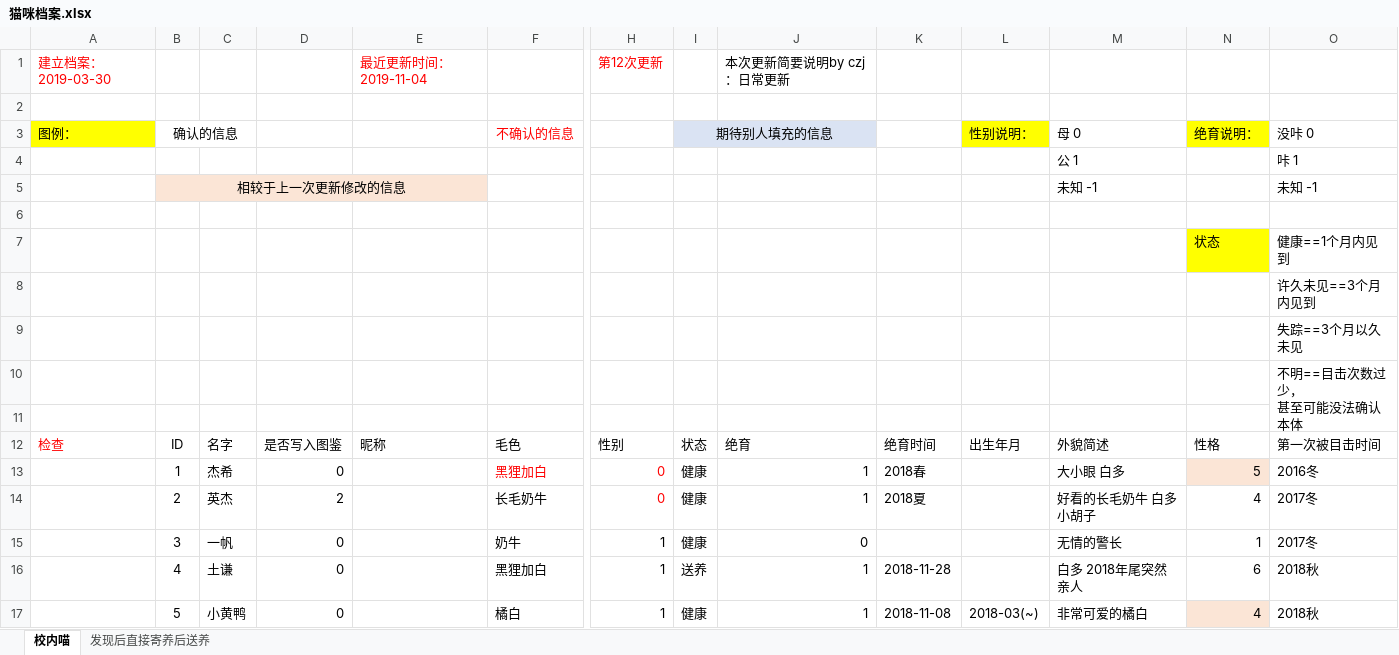
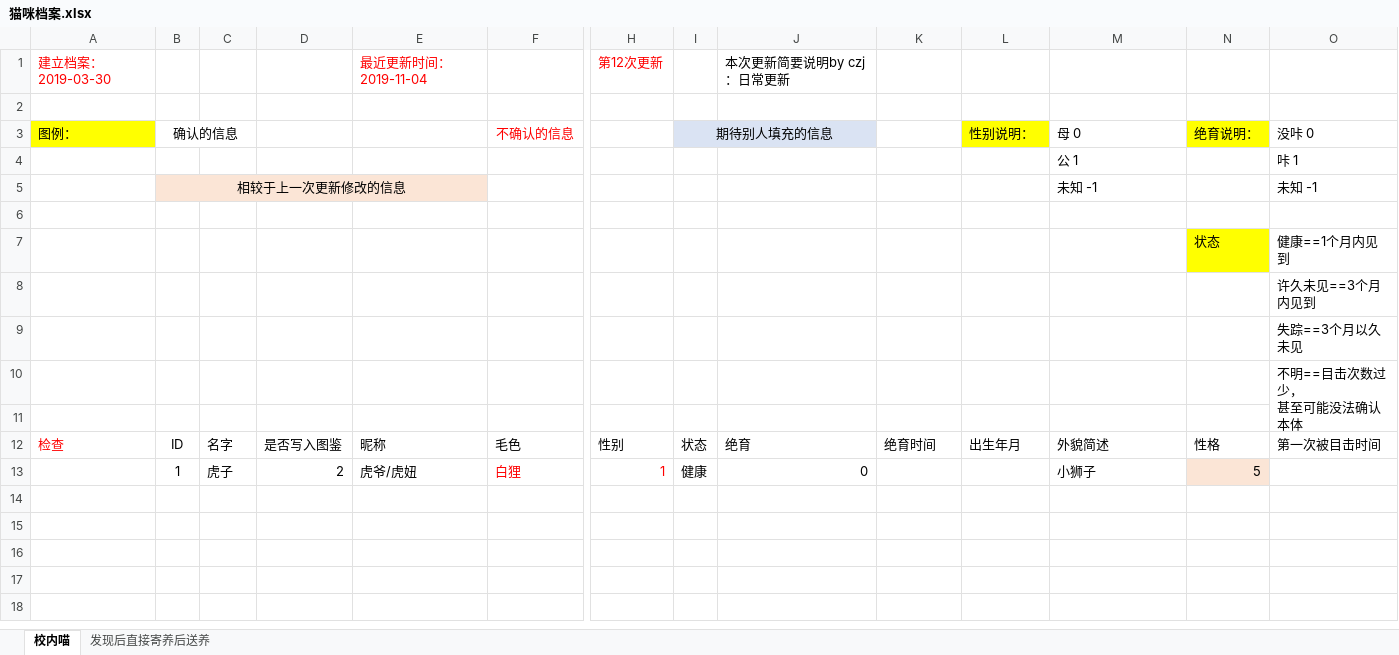
Before and after one commit to sunflower-zzn/miniprogram, an Excel workbook: miniprogram/pages/猫咪档案.xlsx, sheet 校内喵, drawn as a sheet; only a part is shown, gaps mark what is left out; values as stored, in another font and other column widths than the file's, no borders; removed rows and columns are numbered as before the commit, all else as after; rows hold the shown columns only; the diff names each change by its address in the sheet, - before the commit and + after, or states it on an @@ line.

```diff
--- a/miniprogram/pages/猫咪档案.xlsx (sheet 校内喵)
+++ b/miniprogram/pages/猫咪档案.xlsx (sheet 校内喵)
-row 13:  | 1 | 杰希 | 0 |  | 黑狸加白 | 0 | 健康 | 1 | 2018春 |  | 大小眼 白多 | 5 | 2016冬
-row 14:  | 2 | 英杰 | 2 |  | 长毛奶牛 | 0 | 健康 | 1 | 2018夏 |  | 好看的长毛奶牛 白多 小胡子 | 4 | 2017冬
-row 15:  | 3 | 一帆 | 0 |  | 奶牛 | 1 | 健康 | 0 |  |  | 无情的警长 | 1 | 2017冬
-row 16:  | 4 | 土谦 | 0 |  | 黑狸加白 | 1 | 送养 | 1 | 2018-11-28 |  | 白多 2018年尾突然亲人 | 6 | 2018秋
-row 17:  | 5 | 小黄鸭 | 0 |  | 橘白 | 1 | 健康 | 1 | 2018-11-08 | 2018-03(~) | 非常可爱的橘白 | 4 | 2018秋
+row 13:  | 1 | 虎子 | 2 | 虎爷/虎妞 | 白狸 | 1 | 健康 | 0 |  |  | 小狮子 | 5
```
Also changed, not shown: 18 other files.
